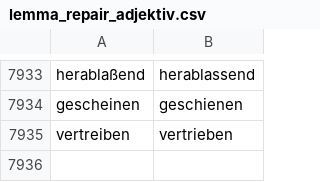
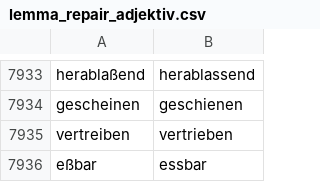
Before and after one commit to zentrum-lexikographie/wordprofile, a CSV file: spec/lemma_repair_adjektiv.csv, drawn as a sheet; only a part is shown, gaps mark what is left out; the diff names each change by its address in the sheet, - before the commit and + after, or states it on an @@ line.

Commit message:
Update lemma repair lists

```diff
--- a/spec/lemma_repair_adjektiv.csv
+++ b/spec/lemma_repair_adjektiv.csv
+row 7936: eßbar | essbar
```
